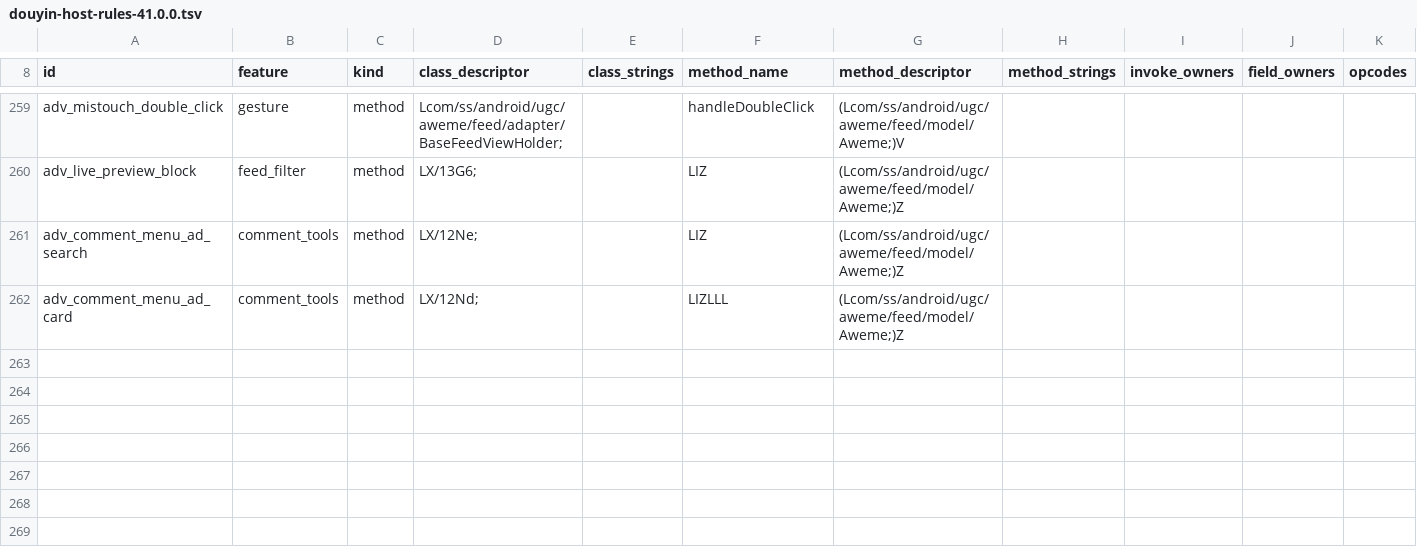
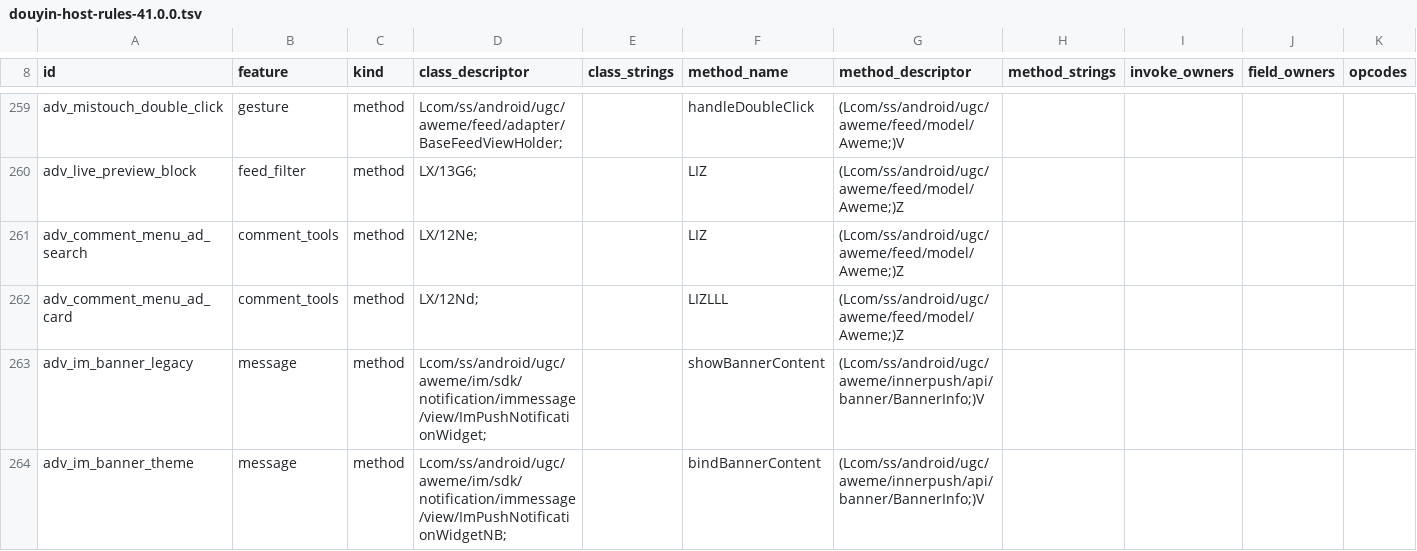
Before and after one commit to sun303690/DouAisun, a TSV file: app/src/main/assets/douyin-host-rules-41.0.0.tsv, drawn as a sheet; only a part is shown, gaps mark what is left out; rows hold the shown columns only; the diff names each change by its address in the sheet, - before the commit and + after, or states it on an @@ line.

Commit message:
feat(message): 移植私信下拉横幅屏蔽（Dyvv ui.im_banner legacy/theme）
- 新增 ImBannerBlockHook：拦截 ImPushNotificationWidget.showBannerContent 与 ImPushNotificationWidgetNB.bindBannerContent
- 规则表新增 adv_im_banner_legacy / adv_im_banner_theme（256 条，指纹 08f3439a）
- 新增开关 im_banner_block（LocalOptions/ExtendedSettings/ConfigurationCatalog/设置页/BASIC 参考清单）
- 同步 HostAdaptation 指纹与 HostRuleAssetProfilesTest 计数/ID

```diff
--- a/app/src/main/assets/douyin-host-rules-41.0.0.tsv
+++ b/app/src/main/assets/douyin-host-rules-41.0.0.tsv
+row 263: adv_im_banner_legacy | message | method | Lcom/ss/android/ugc/aweme/im/sdk/notification/immessage/view/ImPushNotificationWidget; |  | showBannerContent | (Lcom/ss/android/ugc/aweme/innerpush/api/banner/BannerInfo;)V
+row 264: adv_im_banner_theme | message | method | Lcom/ss/android/ugc/aweme/im/sdk/notification/immessage/view/ImPushNotificationWidgetNB; |  | bindBannerContent | (Lcom/ss/android/ugc/aweme/innerpush/api/banner/BannerInfo;)V
```
Also changed, not shown: 9 other files.
